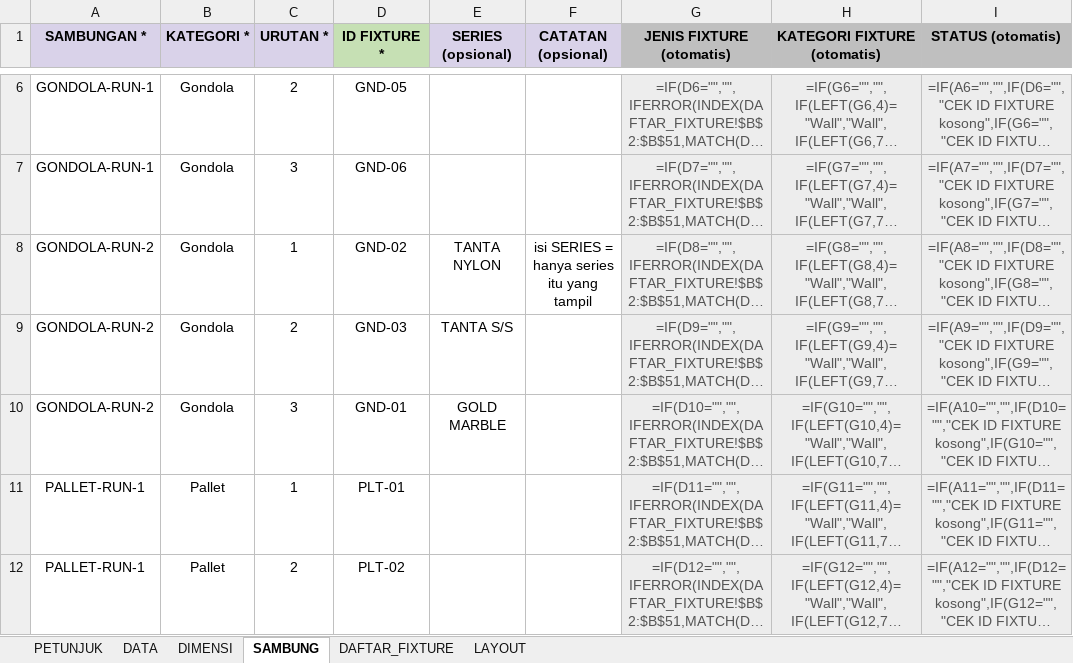
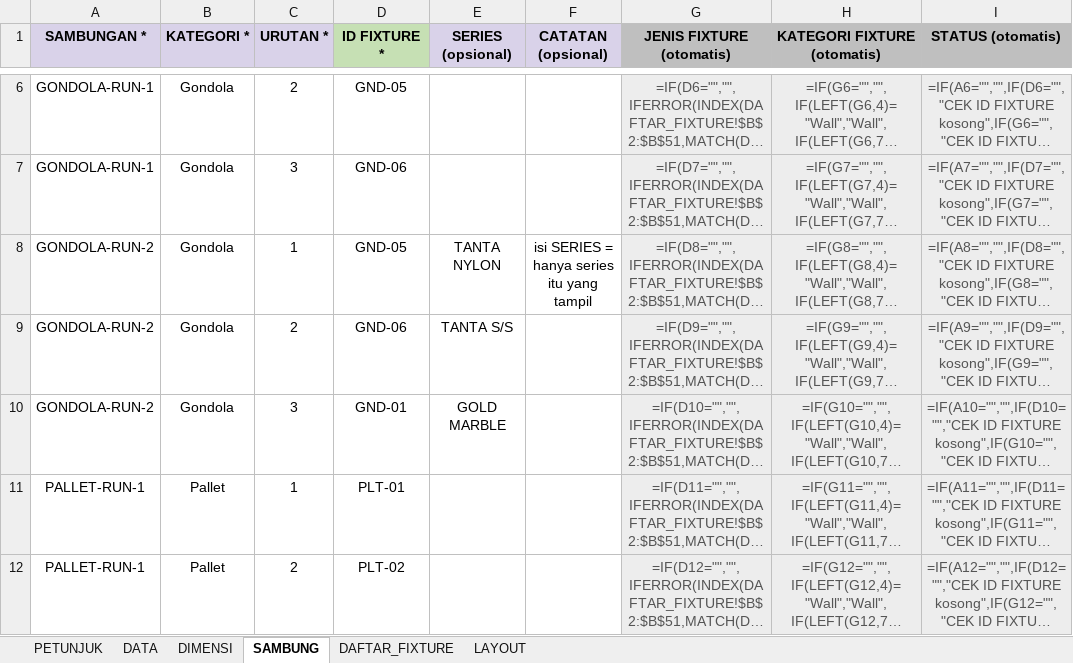
Before and after one commit to eriehermawan-hci/Testing-Erie, an Excel workbook: data_planogram_terisi.xlsx, sheet SAMBUNG, drawn as a sheet; only a part is shown, gaps mark what is left out; long unchanged cells end in …; values as stored, in another font and other column widths than the file's, no borders; formulas without a stored value are shown as written; conditional formats not drawn; the diff names each change by its address in the sheet, - before the commit and + after, or states it on an @@ line.

```diff
--- a/data_planogram_terisi.xlsx (sheet SAMBUNG)
+++ b/data_planogram_terisi.xlsx (sheet SAMBUNG)
-D8 (ID FIXTURE *): GND-02
+D8 (ID FIXTURE *): GND-05
-D9 (ID FIXTURE *): GND-03
+D9 (ID FIXTURE *): GND-06
```
Also changed, not shown: sheet DATA, sheet LAYOUT, sheet DAFTAR_FIXTURE, template_planogram.xlsx, 2 other files.
